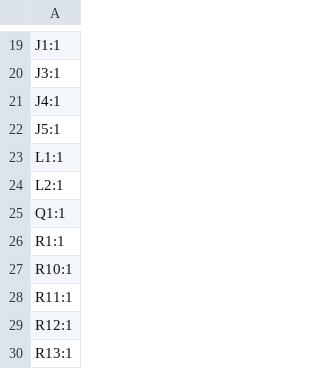
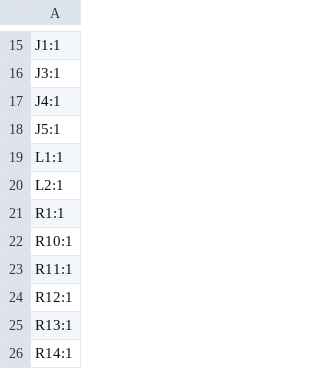
Before and after one commit to MWehning/CH582battery, a CSV file: production/designators.csv, drawn as a sheet; only a part is shown, gaps mark what is left out; the shorter side is filled out with more unchanged rows; removed rows and columns are numbered as before the commit, all else as after; the diff covers the shown part only; the diff names each change by its address in the sheet, - before the commit and + after, or states it on an @@ line.

```diff
--- a/production/designators.csv
+++ b/production/designators.csv
-row 25: Q1:1
```
Also changed, not shown: 2 added rows and 7 removed rows elsewhere in this file, production/bom.csv, production/positions.csv, 27 other files.
